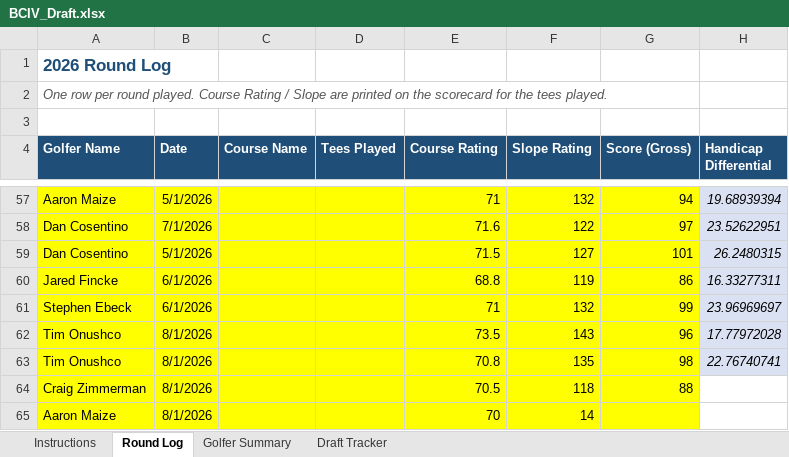
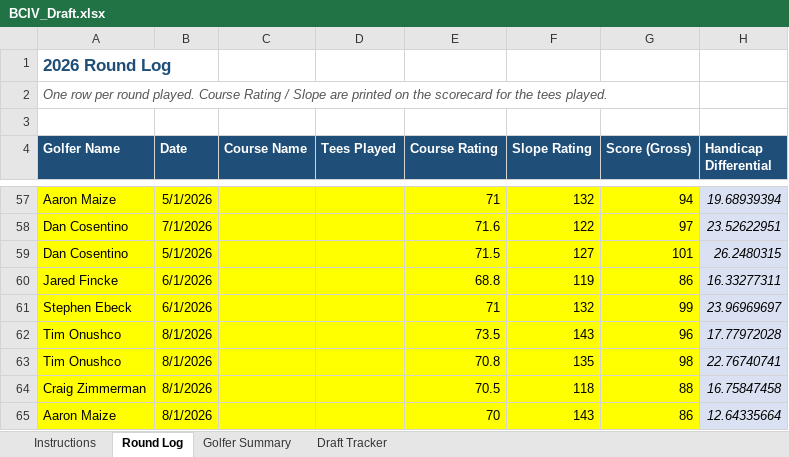
Before and after one commit to swe5019/ghin, an Excel workbook: data/BCIV_Draft.xlsx, sheet Round Log, drawn as a sheet; only a part is shown, gaps mark what is left out; values as stored, in another font and other column widths than the file's, no borders; the diff names each change by its address in the sheet, - before the commit and + after, or states it on an @@ line.

```diff
--- a/data/BCIV_Draft.xlsx (sheet Round Log)
+++ b/data/BCIV_Draft.xlsx (sheet Round Log)
-H64 (Handicap Differential): (empty)
+H64 (Handicap Differential): 16.75847458
-H64:H65 fill: none
+H64:H65 fill: #D9E1F2
-F65 (Slope Rating): 14
+F65 (Slope Rating): 143
-G65 (Score (Gross)): (empty)
+G65 (Score (Gross)): 86
-H65 (Handicap Differential): (empty)
+H65 (Handicap Differential): 12.64335664
```
Also changed, not shown: sheet Golfer Summary.
